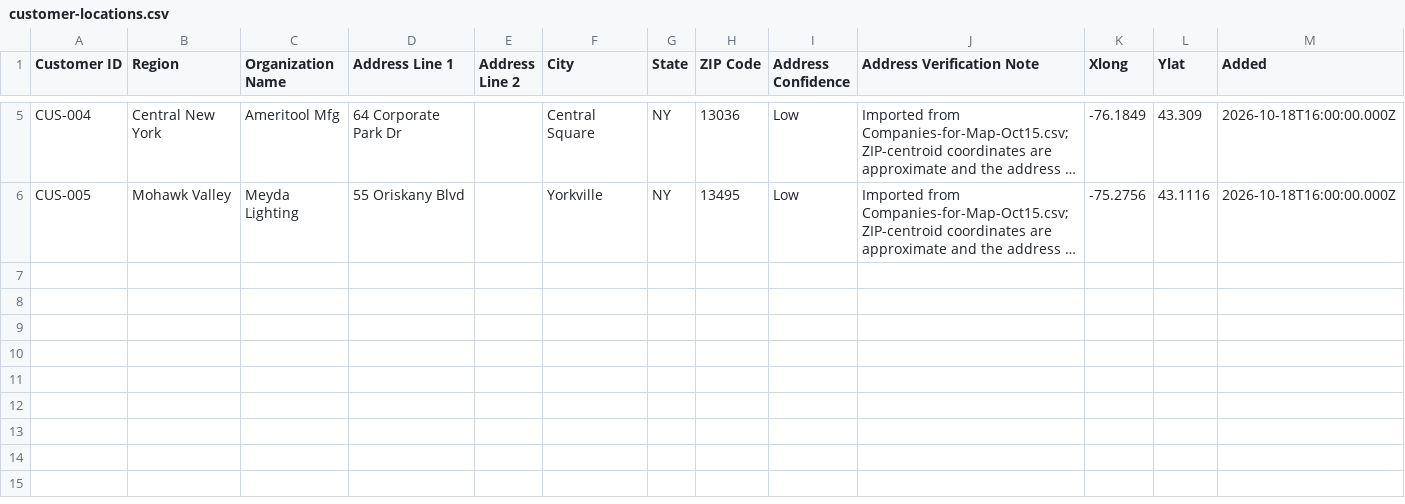
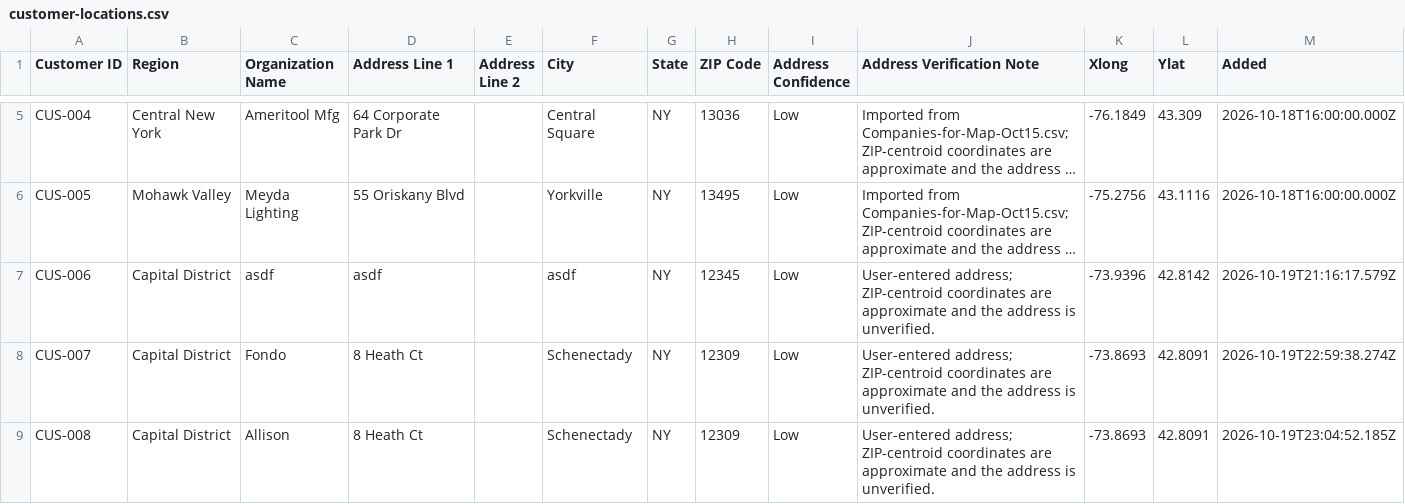
Before and after one commit to davidfondacaro-gmail/ESD_NYSTAR_Summit, a CSV file: public/data/customer-locations.csv, drawn as a sheet; only a part is shown, gaps mark what is left out; long unchanged cells end in …; the diff names each change by its address in the sheet, - before the commit and + after, or states it on an @@ line.

```diff
--- a/public/data/customer-locations.csv
+++ b/public/data/customer-locations.csv
+row 7: CUS-006 | Capital District | asdf | asdf |  | asdf | NY | 12345 | Low | User-entered address; ZIP-centroid coordinates are approximate and the address is unverified. | -73.9396 | 42.8142 | 2026-10-19T21:16:17.579Z
+row 8: CUS-007 | Capital District | Fondo | 8 Heath Ct |  | Schenectady | NY | 12309 | Low | User-entered address; ZIP-centroid coordinates are approximate and the address is unverified. | -73.8693 | 42.8091 | 2026-10-19T22:59:38.274Z
+row 9: CUS-008 | Capital District | Allison | 8 Heath Ct |  | Schenectady | NY | 12309 | Low | User-entered address; ZIP-centroid coordinates are approximate and the address is unverified. | -73.8693 | 42.8091 | 2026-10-19T23:04:52.185Z
```
Also changed, not shown: 23 other files.
